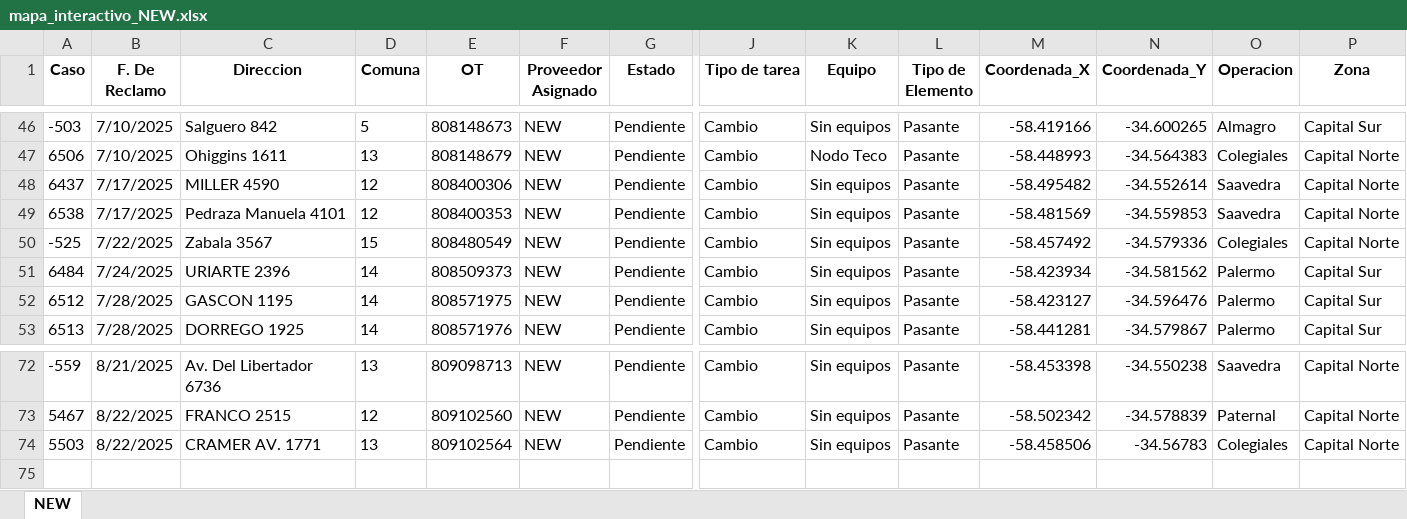
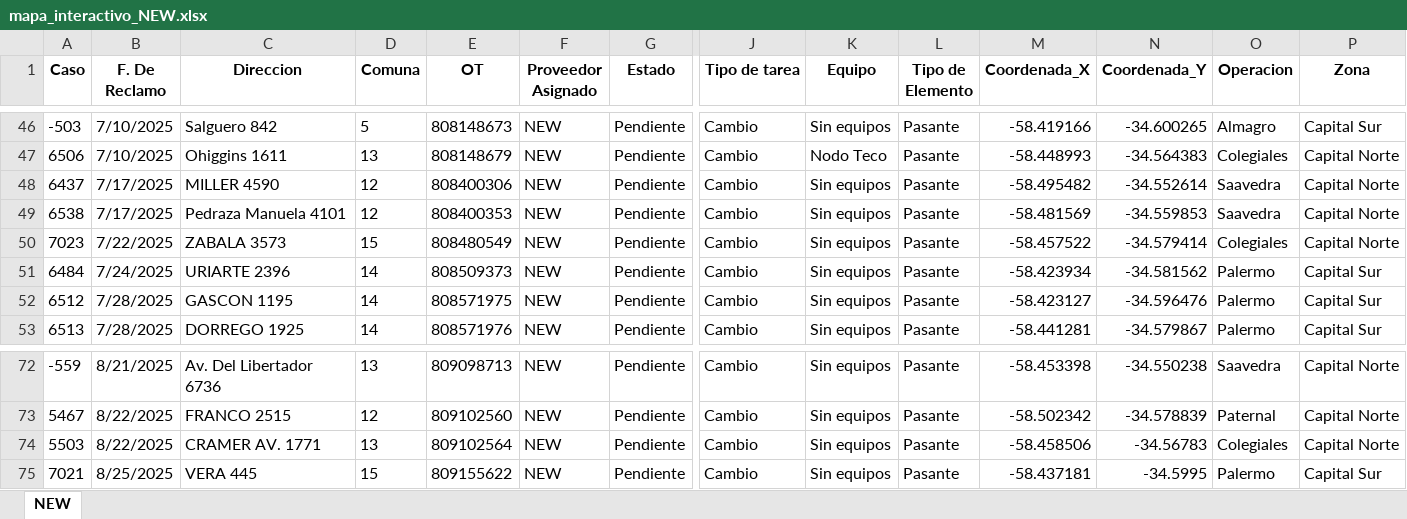
Before and after one commit to gestiondereclamosteco/new, an Excel workbook: mapa_interactivo_NEW.xlsx, sheet NEW, drawn as a sheet; only a part is shown, gaps mark what is left out; values as stored, in another font and other column widths than the file's, no borders; rows hold the shown columns only; the diff names each change by its address in the sheet, - before the commit and + after, or states it on an @@ line.

Commit message:
🔄 Actualización automática del mapa (2025-08-25 12:54:00)

```diff
--- a/mapa_interactivo_NEW.xlsx (sheet NEW)
+++ b/mapa_interactivo_NEW.xlsx (sheet NEW)
-A50 (Caso): -525
+A50 (Caso): 7023
-C50 (Direccion): Zabala 3567
+C50 (Direccion): ZABALA 3573
-M50 (Coordenada_X): -58.457492
+M50 (Coordenada_X): -58.457522
-N50 (Coordenada_Y): -34.579336
+N50 (Coordenada_Y): -34.579414
+row 75: 7021 | 8/25/2025 | VERA 445 | 15 | 809155622 | NEW | Pendiente | Cambio | Sin equipos | Pasante | -58.437181 | -34.5995 | Palermo | Capital Sur
```
Also changed, not shown: 1 other file.
